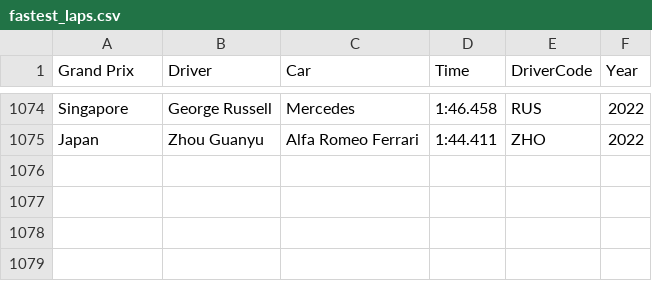
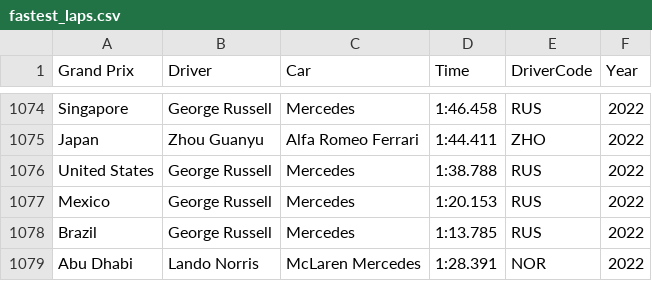
Before and after one commit to debashish373/F1-Scraper, a CSV file: Summaries/fastest_laps.csv, drawn as a sheet; only a part is shown, gaps mark what is left out; the diff names each change by its address in the sheet, - before the commit and + after, or states it on an @@ line.

```diff
--- a/Summaries/fastest_laps.csv
+++ b/Summaries/fastest_laps.csv
+row 1076: United States | George Russell | Mercedes | 1:38.788 | RUS | 2022
+row 1077: Mexico | George Russell | Mercedes | 1:20.153 | RUS | 2022
+row 1078: Brazil | George Russell | Mercedes | 1:13.785 | RUS | 2022
+row 1079: Abu Dhabi | Lando Norris | McLaren Mercedes | 1:28.391 | NOR | 2022
```
Also changed, not shown: Summaries/constructor_standings.csv, Summaries/driver_standings.csv, 10 other files.
